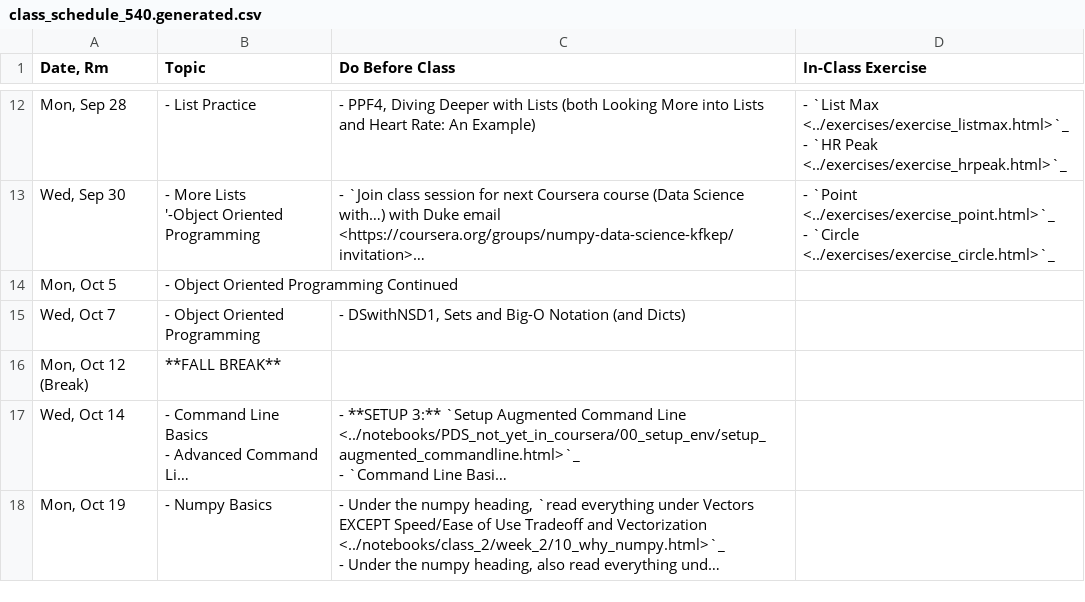
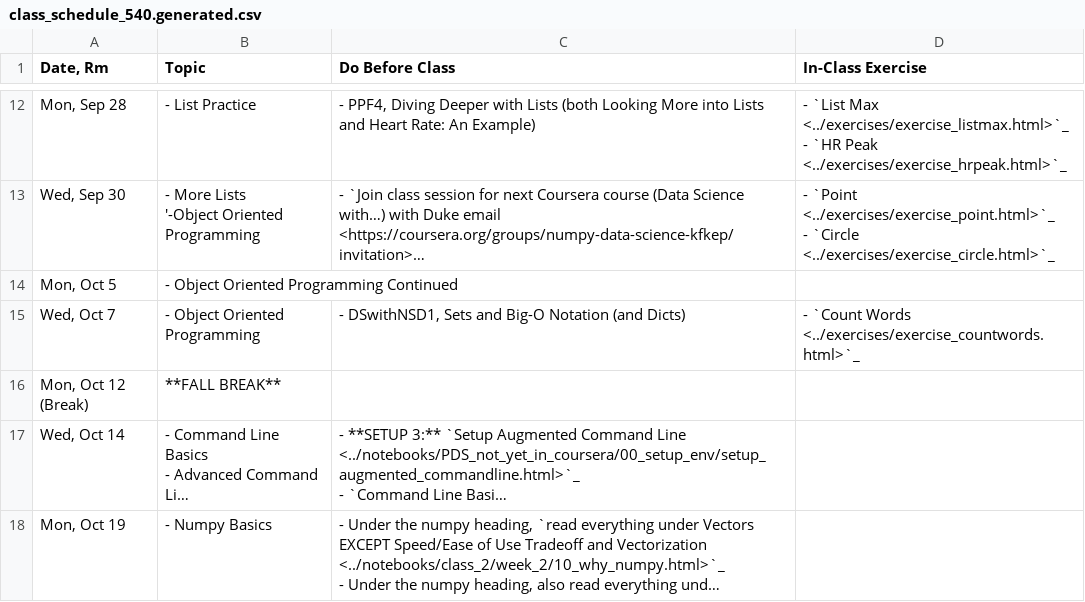
Before and after one commit to nickeubank/practicaldatascience_book, a CSV file: ids540_specific/class_schedule_540.generated.csv, drawn as a sheet; only a part is shown, gaps mark what is left out; long unchanged cells end in ….

```diff
--- a/ids540_specific/class_schedule_540.generated.csv
+++ b/ids540_specific/class_schedule_540.generated.csv
@@ -35,3 +35,3 @@
 "Mon, Oct 5",- Object Oriented Programming Continued,,
-"Wed, Oct 7",- Object Oriented Programming,"- DSwithNSD1, Sets and Big-O Notation (and Dicts)",
+"Wed, Oct 7",- Object Oriented Programming,"- DSwithNSD1, Sets and Big-O Notation (and Dicts)",- `Count Words <../exercises/exercise_countwords.html>`_
 "Mon, Oct 12 (Break)",**FALL BREAK**,,
```
Also changed, not shown: ids720_specific/class_schedule_720.generated.csv, 22 other files.
